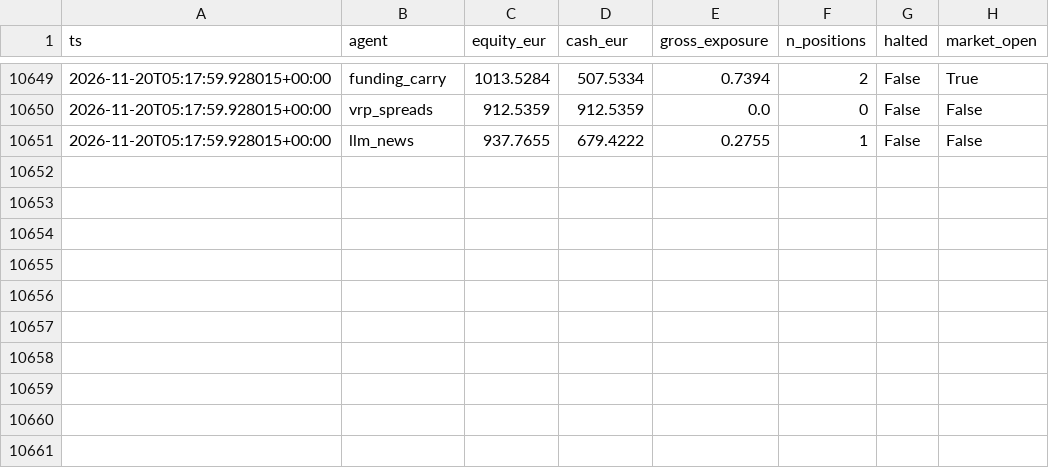
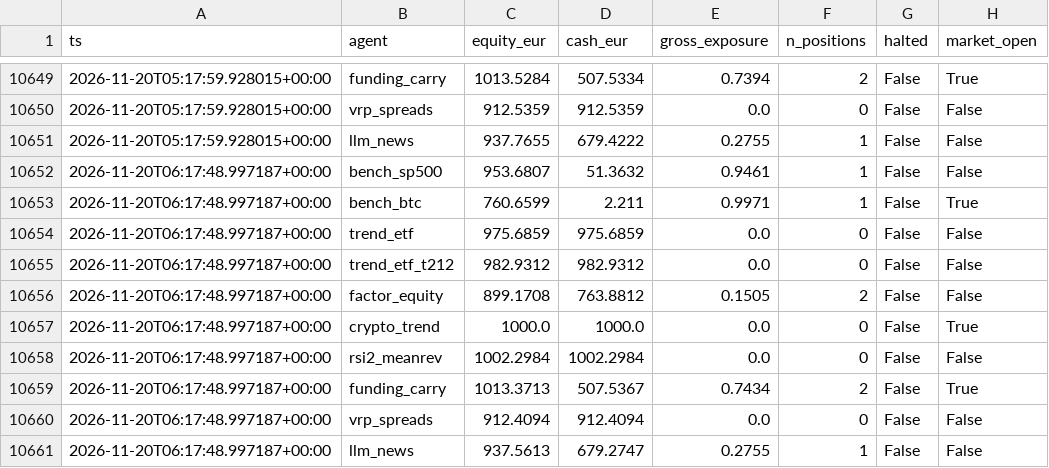
Before and after one commit to jcosta92/trading-agents, a CSV file: state/equity.csv, drawn as a sheet; only a part is shown, gaps mark what is left out; the diff names each change by its address in the sheet, - before the commit and + after, or states it on an @@ line.

```diff
--- a/state/equity.csv
+++ b/state/equity.csv
+row 10652: 2026-11-20T06:17:48.997187+00:00 | bench_sp500 | 953.6807 | 51.3632 | 0.9461 | 1 | False | False
+row 10653: 2026-11-20T06:17:48.997187+00:00 | bench_btc | 760.6599 | 2.211 | 0.9971 | 1 | False | True
+row 10654: 2026-11-20T06:17:48.997187+00:00 | trend_etf | 975.6859 | 975.6859 | 0.0 | 0 | False | False
+row 10655: 2026-11-20T06:17:48.997187+00:00 | trend_etf_t212 | 982.9312 | 982.9312 | 0.0 | 0 | False | False
+row 10656: 2026-11-20T06:17:48.997187+00:00 | factor_equity | 899.1708 | 763.8812 | 0.1505 | 2 | False | False
+row 10657: 2026-11-20T06:17:48.997187+00:00 | crypto_trend | 1000.0 | 1000.0 | 0.0 | 0 | False | True
+row 10658: 2026-11-20T06:17:48.997187+00:00 | rsi2_meanrev | 1002.2984 | 1002.2984 | 0.0 | 0 | False | False
+row 10659: 2026-11-20T06:17:48.997187+00:00 | funding_carry | 1013.3713 | 507.5367 | 0.7434 | 2 | False | True
+row 10660: 2026-11-20T06:17:48.997187+00:00 | vrp_spreads | 912.4094 | 912.4094 | 0.0 | 0 | False | False
+row 10661: 2026-11-20T06:17:48.997187+00:00 | llm_news | 937.5613 | 679.2747 | 0.2755 | 1 | False | False
```
Also changed, not shown: 9 other files.
